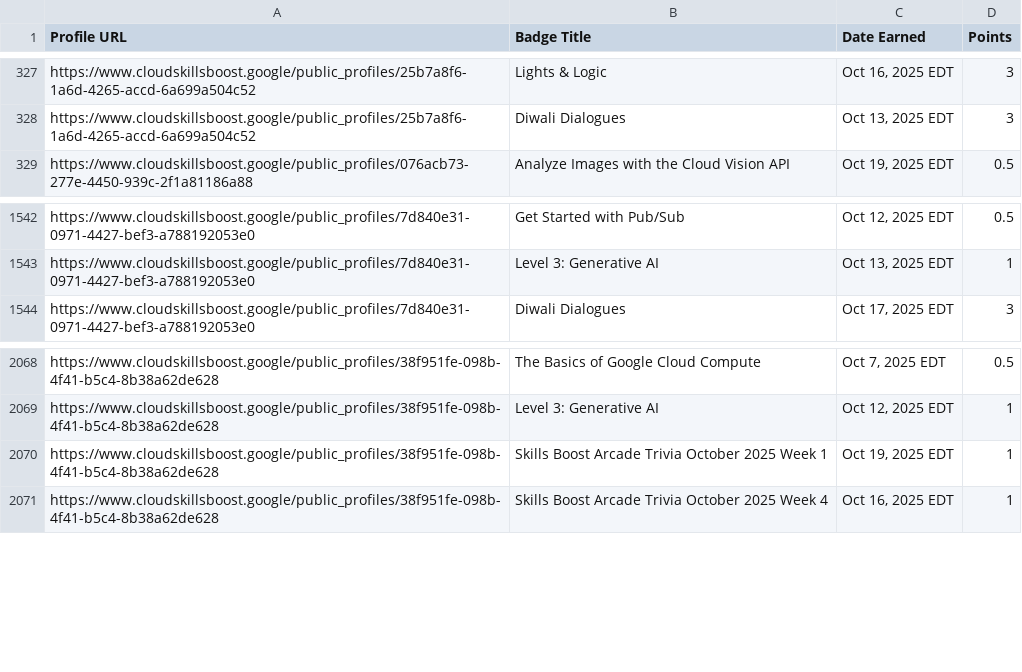
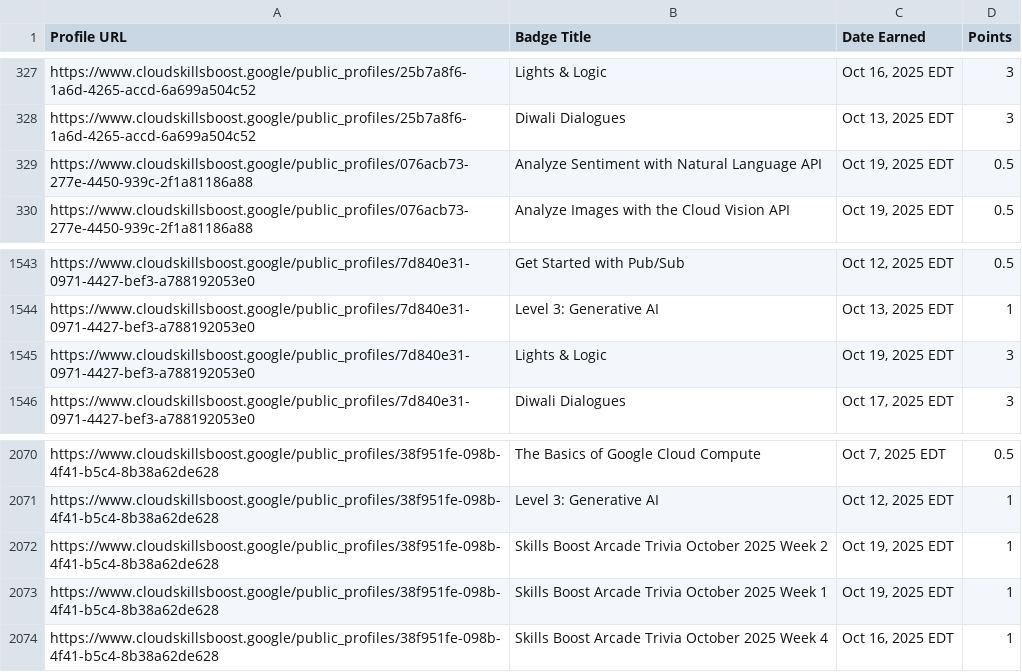
Before and after one commit to mohitsharmas97/leaderboard_gdg, a CSV file: google_cloud_badges_details.csv, drawn as a sheet; only a part is shown, gaps mark what is left out; the diff names each change by its address in the sheet, - before the commit and + after, or states it on an @@ line.

```diff
--- a/google_cloud_badges_details.csv
+++ b/google_cloud_badges_details.csv
+row 329: https://www.cloudskillsboost.google/public_profiles/076acb73-277e-4450-939c-2f1a81186a88 | Analyze Sentiment with Natural Language API | Oct 19, 2025 EDT | 0.5
+row 1545: https://www.cloudskillsboost.google/public_profiles/7d840e31-0971-4427-bef3-a788192053e0 | Lights & Logic | Oct 19, 2025 EDT | 3
+row 2072: https://www.cloudskillsboost.google/public_profiles/38f951fe-098b-4f41-b5c4-8b38a62de628 | Skills Boost Arcade Trivia October 2025 Week 2 | Oct 19, 2025 EDT | 1
```
Also changed, not shown: progress_data.csv.
